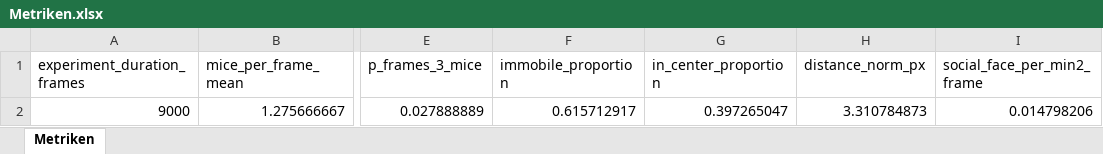
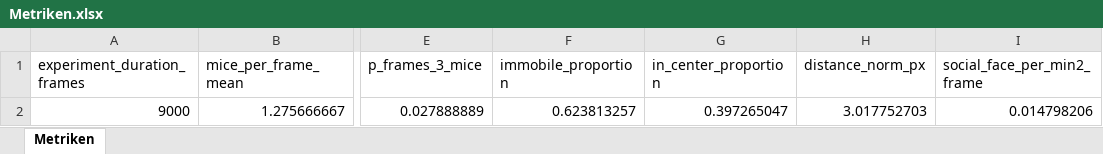
Before and after one commit to FabianQuicken/Ambros_analysis, an Excel workbook: code_test/ma_home/Metriken.xlsx, sheet Metriken, drawn as a sheet; only a part is shown, gaps mark what is left out; values as stored, in another font and other column widths than the file's, no borders; the diff names each change by its address in the sheet, - before the commit and + after, or states it on an @@ line.

```diff
--- a/code_test/ma_home/Metriken.xlsx (sheet Metriken)
+++ b/code_test/ma_home/Metriken.xlsx (sheet Metriken)
-F2 (immobile_proportion): 0.615712917
+F2 (immobile_proportion): 0.623813257
-H2 (distance_norm_px): 3.310784873
+H2 (distance_norm_px): 3.017752703
```
Also changed, not shown: 8 other files.
